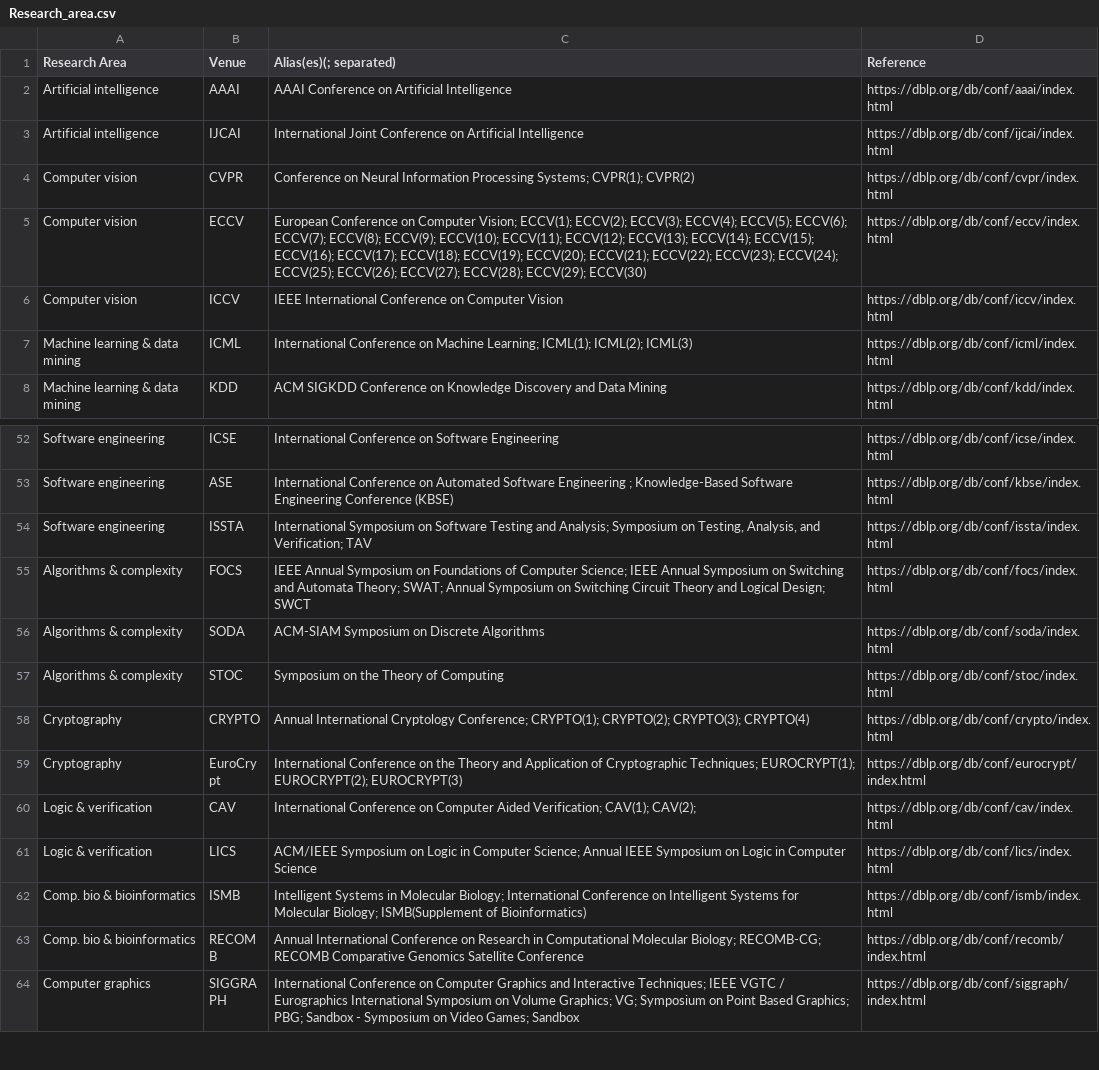
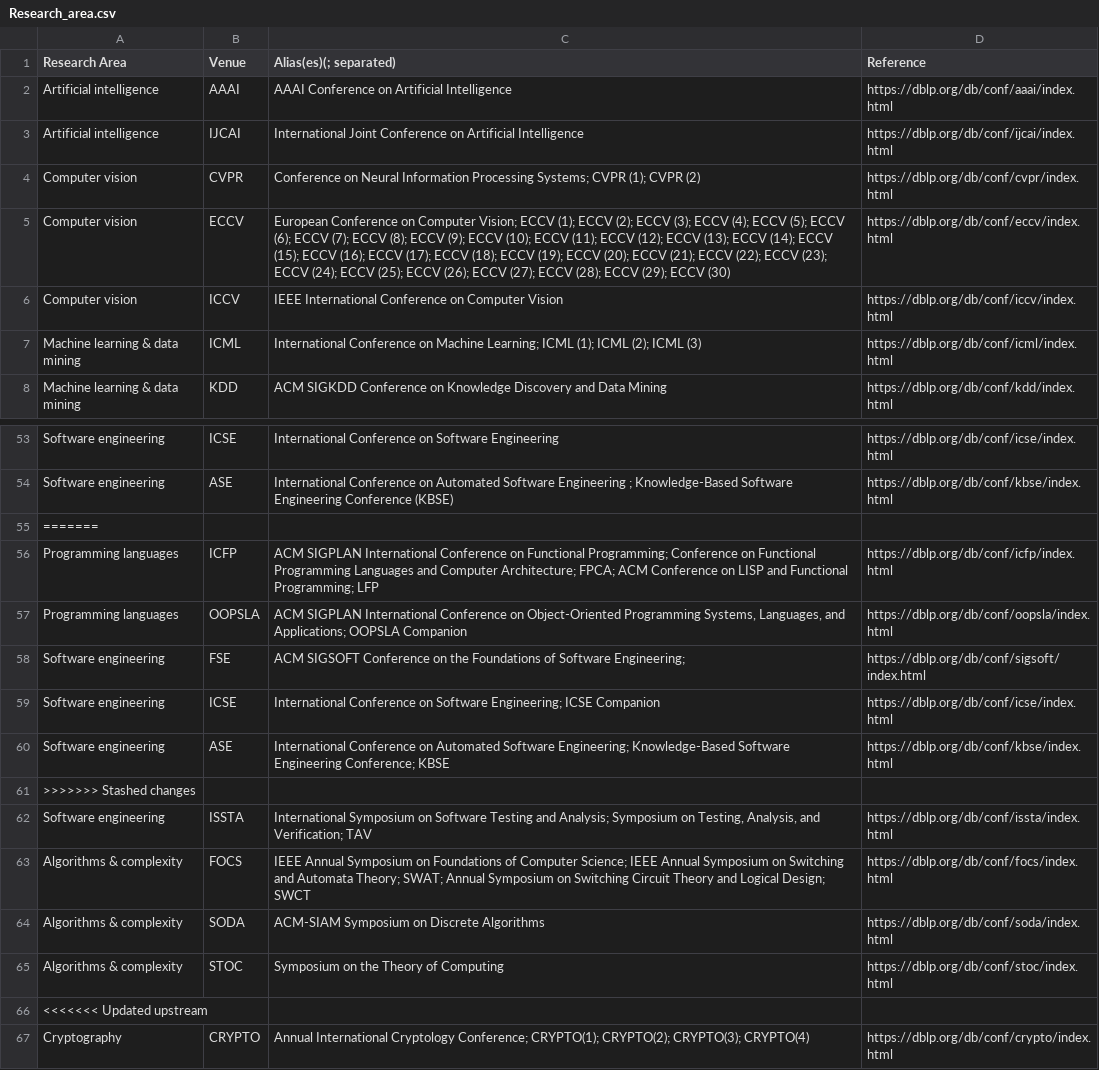
Before and after one commit to HPI-Information-Systems/GAP-Gender-Analysis-for-Publications, a CSV file: Research_area.csv, drawn as a sheet; only a part is shown, gaps mark what is left out; the shorter side is filled out with more unchanged rows; the diff covers the shown part only.

```diff
--- a/Research_area.csv
+++ b/Research_area.csv
@@ -3,6 +3,6 @@
 "Artificial intelligence","IJCAI","International Joint Conference on Artificial Intelligence","https://dblp.org/db/conf/ijcai/index.html"
-"Computer vision","CVPR","Conference on Neural Information Processing Systems; CVPR(1); CVPR(2)","https://dblp.org/db/conf/cvpr/index.html"
-"Computer vision","ECCV","European Conference on Computer Vision; ECCV(1); ECCV(2); ECCV(3); ECCV(4); ECCV(5); ECCV(6); ECCV(7); ECCV(8); ECCV(9); ECCV(10); ECCV(11); ECCV(12); ECCV(13); ECCV(14); ECCV(15); ECCV(16); ECCV(17); ECCV(18); ECCV(19); ECCV(20); ECCV(21); ECCV(22); ECCV(23); ECCV(24); ECCV(25); ECCV(26); ECCV(27); ECCV(28); ECCV(29); ECCV(30)","https://dblp.org/db/conf/eccv/index.html"
+"Computer vision","CVPR","Conference on Neural Information Processing Systems; CVPR (1); CVPR (2)","https://dblp.org/db/conf/cvpr/index.html"
+"Computer vision","ECCV","European Conference on Computer Vision; ECCV (1); ECCV (2); ECCV (3); ECCV (4); ECCV (5); ECCV (6); ECCV (7); ECCV (8); ECCV (9); ECCV (10); ECCV (11); ECCV (12); ECCV (13); ECCV (14); ECCV (15); ECCV (16); ECCV (17); ECCV (18); ECCV (19); ECCV (20); ECCV (21); ECCV (22); ECCV (23); ECCV (24); ECCV (25); ECCV (26); ECCV (27); ECCV (28); ECCV (29); ECCV (30)","https://dblp.org/db/conf/eccv/index.html"
 "Computer vision","ICCV","IEEE International Conference on Computer Vision ","https://dblp.org/db/conf/iccv/index.html"
-"Machine learning & data mining","ICML","International Conference on Machine Learning; ICML(1); ICML(2); ICML(3)","https://dblp.org/db/conf/icml/index.html"
+"Machine learning & data mining","ICML","International Conference on Machine Learning; ICML (1); ICML (2); ICML (3)","https://dblp.org/db/conf/icml/index.html"
 "Machine learning & data mining","KDD","ACM SIGKDD Conference on Knowledge Discovery and Data Mining","https://dblp.org/db/conf/kdd/index.html"
@@ -53,2 +54,9 @@
 "Software engineering","ASE","International Conference on Automated Software Engineering ; Knowledge-Based Software Engineering Conference (KBSE)","https://dblp.org/db/conf/kbse/index.html"
+=======
+"Programming languages","ICFP","ACM SIGPLAN International Conference on Functional Programming; Conference on Functional Programming Languages and Computer Architecture; FPCA; ACM Conference on LISP and Functional Programming; LFP","https://dblp.org/db/conf/icfp/index.html"
+"Programming languages","OOPSLA","ACM SIGPLAN International Conference on Object-Oriented Programming Systems, Languages, and Applications; OOPSLA Companion","https://dblp.org/db/conf/oopsla/index.html"
+"Software engineering","FSE","ACM SIGSOFT Conference on the Foundations of Software Engineering;","https://dblp.org/db/conf/sigsoft/index.html"
+"Software engineering","ICSE","International Conference on Software Engineering; ICSE Companion","https://dblp.org/db/conf/icse/index.html"
+"Software engineering","ASE","International Conference on Automated Software Engineering; Knowledge-Based Software Engineering Conference; KBSE","https://dblp.org/db/conf/kbse/index.html"
+>>>>>>> Stashed changes
 "Software engineering","ISSTA","International Symposium on Software Testing and Analysis; Symposium on Testing, Analysis, and Verification; TAV","https://dblp.org/db/conf/issta/index.html"
@@ -57,2 +65,3 @@
 "Algorithms & complexity","STOC","Symposium on the Theory of Computing","https://dblp.org/db/conf/stoc/index.html"
+<<<<<<< Updated upstream
 "Cryptography","CRYPTO","Annual International Cryptology Conference; CRYPTO(1); CRYPTO(2); CRYPTO(3); CRYPTO(4)","https://dblp.org/db/conf/crypto/index.html"
```
Also changed, not shown: 19 added rows and 6 edited cells elsewhere in this file.
